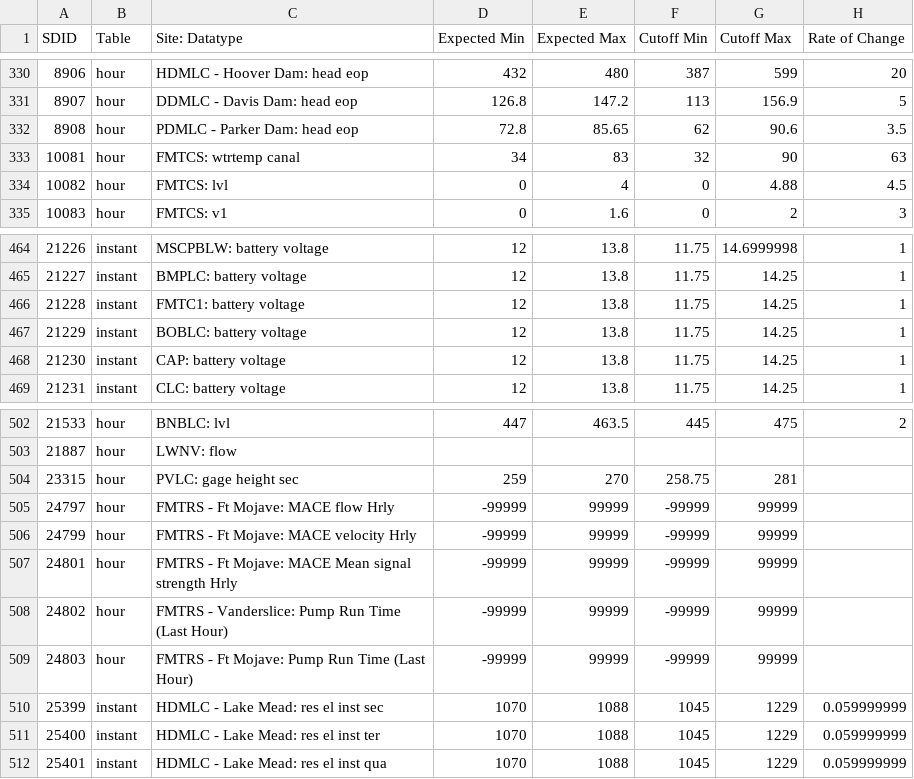
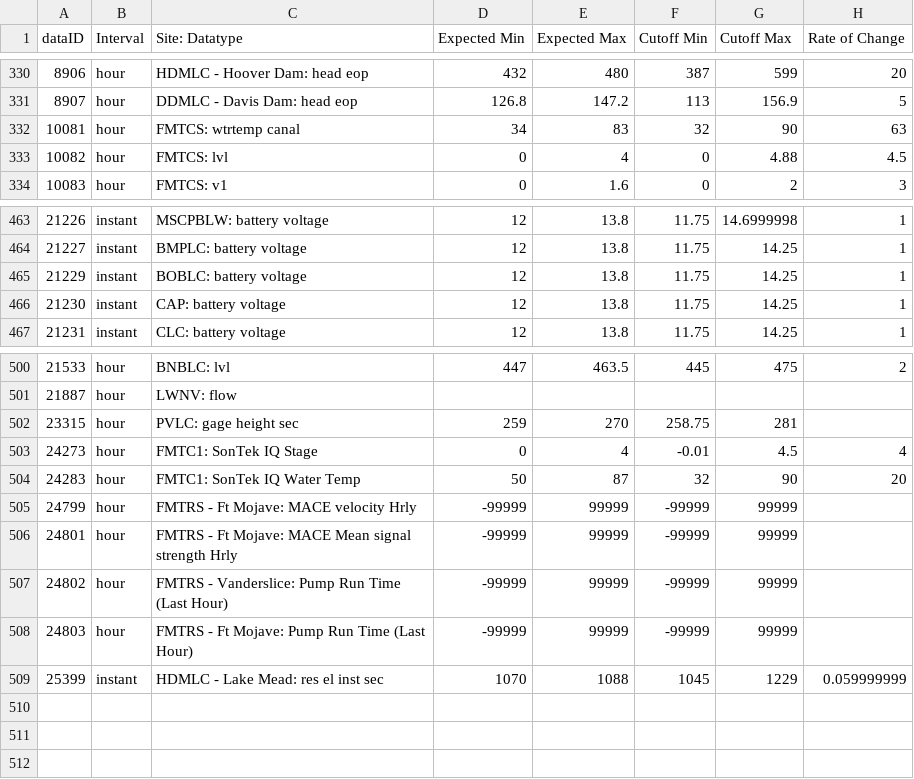
Before and after one commit to S31F3R/DataDoctor, a CSV file: DataDictionary.csv, drawn as a sheet; only a part is shown, gaps mark what is left out; removed rows and columns are numbered as before the commit, all else as after; the diff names each change by its address in the sheet, - before the commit and + after, or states it on an @@ line.

```diff
--- a/DataDictionary.csv
+++ b/DataDictionary.csv
-A1: SDID
+A1: dataID
-B1: Table
+B1: Interval
-row 332: 8908 | hour | PDMLC - Parker Dam: head eop | 72.8 | 85.65 | 62 | 90.6 | 3.5
-row 466: 21228 | instant | FMTC1: battery voltage | 12 | 13.8 | 11.75 | 14.25 | 1
-row 505: 24797 | hour | FMTRS - Ft Mojave: MACE flow Hrly | -99999 | 99999 | -99999 | 99999
+row 503: 24273 | hour | FMTC1: SonTek IQ Stage | 0 | 4 | -0.01 | 4.5 | 4
+row 504: 24283 | hour | FMTC1: SonTek IQ Water Temp | 50 | 87 | 32 | 90 | 20
-row 511: 25400 | instant | HDMLC - Lake Mead: res el inst ter | 1070 | 1088 | 1045 | 1229 | 0.059999999
-row 512: 25401 | instant | HDMLC - Lake Mead: res el inst qua | 1070 | 1088 | 1045 | 1229 | 0.059999999
```
Also changed, not shown: 5 other files.
